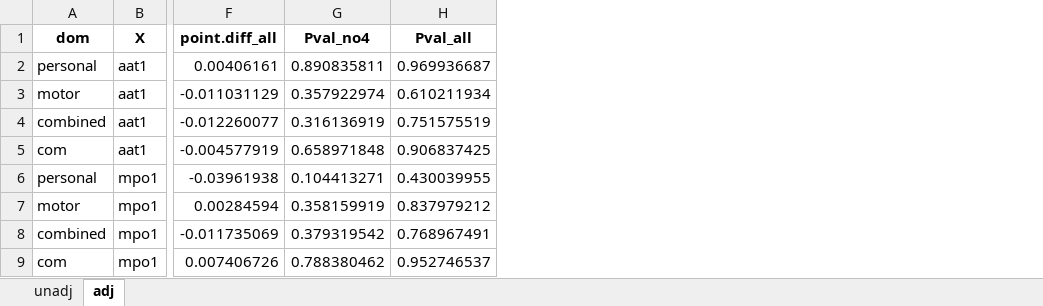
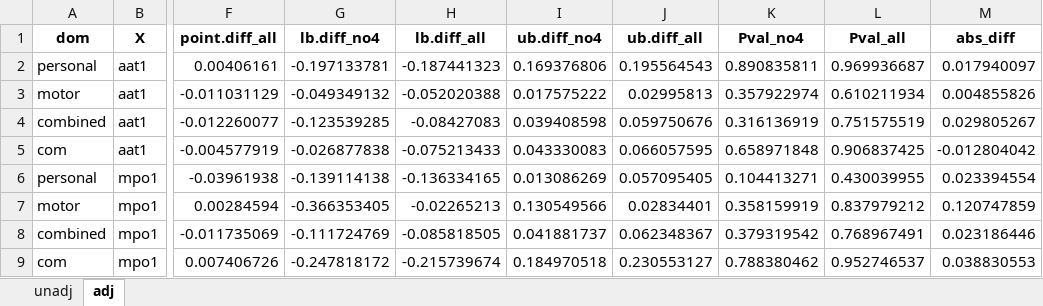
Before and after one commit to washb-eed-substudies/eed-dev, an Excel workbook: results/easq-sensitivity-analysis.xlsx, sheet adj, drawn as a sheet; only a part is shown, gaps mark what is left out; values as stored, in another font and other column widths than the file's, no borders; the diff names each change by its address in the sheet, - before the commit and + after, or states it on an @@ line.

Commit message:
sensitivity

```diff
--- a/results/easq-sensitivity-analysis.xlsx (sheet adj)
+++ b/results/easq-sensitivity-analysis.xlsx (sheet adj)
+column G (lb.diff_no4), rows 2-9: -0.197133781 | -0.049349132 | -0.123539285 | -0.026877838 | -0.139114138 | -0.366353405 | -0.111724769 | -0.247818172
+column H (lb.diff_all), rows 2-9: -0.187441323 | -0.052020388 | -0.08427083 | -0.075213433 | -0.136334165 | -0.02265213 | -0.085818505 | -0.215739674
+column I (ub.diff_no4), rows 2-9: 0.169376806 | 0.017575222 | 0.039408598 | 0.043330083 | 0.013086269 | 0.130549566 | 0.041881737 | 0.184970518
+column J (ub.diff_all), rows 2-9: 0.195564543 | 0.02995813 | 0.059750676 | 0.066057595 | 0.057095405 | 0.02834401 | 0.062348367 | 0.230553127
+column M (abs_diff), rows 2-9: 0.017940097 | 0.004855826 | 0.029805267 | -0.012804042 | 0.023394554 | 0.120747859 | 0.023186446 | 0.038830553
```
Also changed, not shown: 1 other file.
